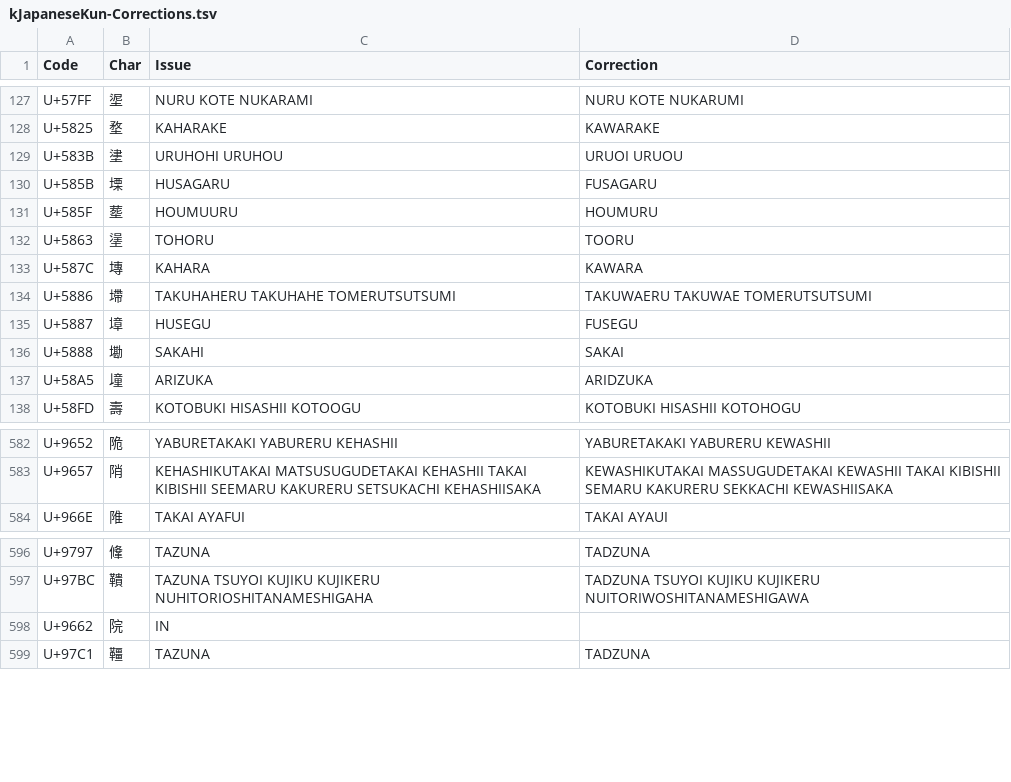
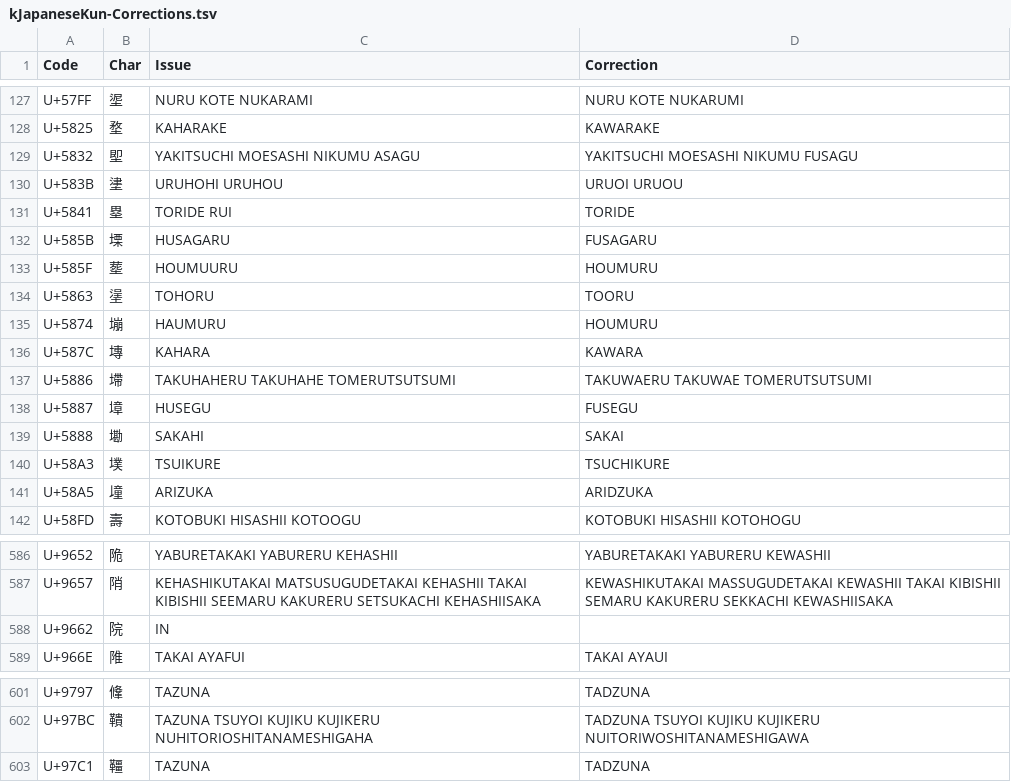
Before and after one commit to tonton-pixel/Unihan-kJapaneseKun-kJapaneseOn-Error-Report, a TSV file: kJapaneseKun-Corrections.tsv, drawn as a sheet; only a part is shown, gaps mark what is left out.

```diff
--- a/kJapaneseKun-Corrections.tsv
+++ b/kJapaneseKun-Corrections.tsv
@@ -128,3 +128,5 @@ U+57FF	埿	NURU KOTE NUKARAMI	NURU KOTE NUKARUMI
 U+5825	堥	KAHARAKE	KAWARAKE
+U+5832	堲	YAKITSUCHI MOESASHI NIKUMU ASAGU	YAKITSUCHI MOESASHI NIKUMU FUSAGU
 U+583B	堻	URUHOHI URUHOU	URUOI URUOU
+U+5841	塁	TORIDE RUI	TORIDE
 U+585B	塛	HUSAGARU	FUSAGARU
@@ -132,2 +134,3 @@ U+585F	塟	HOUMUURU	HOUMURU
 U+5863	塣	TOHORU	TOORU
+U+5874	塴	HAUMURU	HOUMURU
 U+587C	塼	KAHARA	KAWARA
@@ -136,2 +139,3 @@ U+5887	墇	HUSEGU	FUSEGU
 U+5888	墈	SAKAHI	SAKAI
+U+58A3	墣	TSUIKURE	TSUCHIKURE
 U+58A5	墥	ARIZUKA	ARIDZUKA
@@ -583,2 +587,3 @@ U+9652	陒	YABURETAKAKI YABURERU KEHASHII	YABURETAKAKI YABURERU KEWASHII
 U+9657	陗	KEHASHIKUTAKAI MATSUSUGUDETAKAI KEHASHII TAKAI KIBISHII SEEMARU KAKURERU SETSUKACHI KEHASHIISAKA	KEWASHIKUTAKAI MASSUGUDETAKAI KEWASHII TAKAI KIBISHII SEMARU KAKURERU SEKKACHI KEWASHIISAKA
+U+9662	院	IN	
 U+966E	陮	TAKAI AYAFUI	TAKAI AYAUI
@@ -597,3 +602,2 @@ U+9797	鞗	TAZUNA	TADZUNA
 U+97BC	鞼	TAZUNA TSUYOI KUJIKU KUJIKERU NUHITORIOSHITANAMESHIGAHA	TADZUNA TSUYOI KUJIKU KUJIKERU NUITORIWOSHITANAMESHIGAWA
-U+9662	院	IN	
 U+97C1	韁	TAZUNA	TADZUNA
```
Also changed, not shown: 3 other files.
